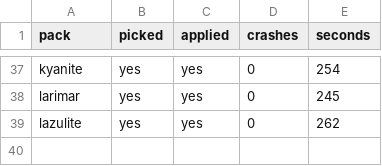
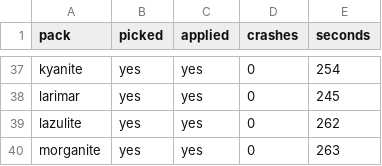
Before and after one commit to Bingblop/hexnext-device-lab, a TSV file: results/lab-048/sweep.tsv, drawn as a sheet; only a part is shown, gaps mark what is left out; the diff names each change by its address in the sheet, - before the commit and + after, or states it on an @@ line.

Commit message:
Sweep lab-048: morganite (39/50)

```diff
--- a/results/lab-048/sweep.tsv
+++ b/results/lab-048/sweep.tsv
+row 40: morganite | yes | yes | 0 | 263
```
Also changed, not shown: 30 other files.
